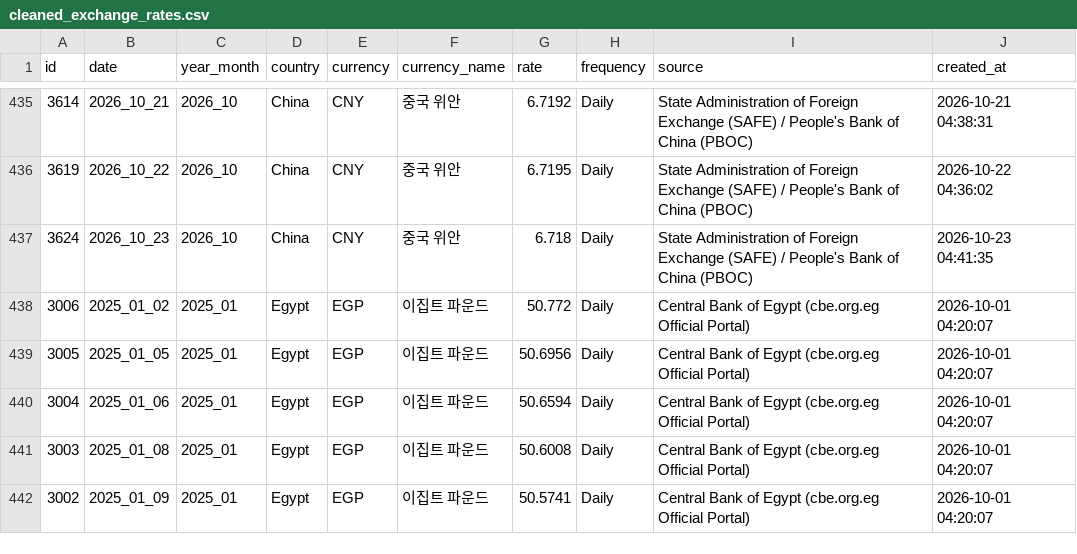
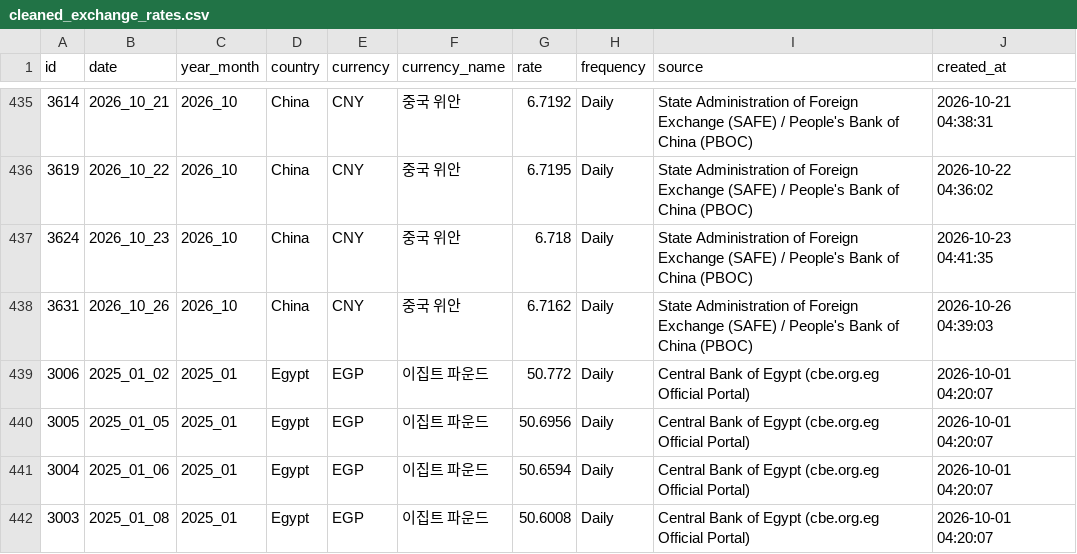
Before and after one commit to munani82/central_bank_exchange_rates, a CSV file: secondary_data/cleaned_exchange_rates.csv, drawn as a sheet; only a part is shown, gaps mark what is left out; the shorter side is filled out with more unchanged rows; the diff names each change by its address in the sheet, - before the commit and + after, or states it on an @@ line.

```diff
--- a/secondary_data/cleaned_exchange_rates.csv
+++ b/secondary_data/cleaned_exchange_rates.csv
+row 438: 3631 | 2026_10_26 | 2026_10 | China | CNY | 중국 위안 | 6.7162 | Daily | State Administration of Foreign Exchange (SAFE) / People's Bank of China (PBOC) | 2026-10-26 04:39:03
```
Also changed, not shown: 9 other files.
